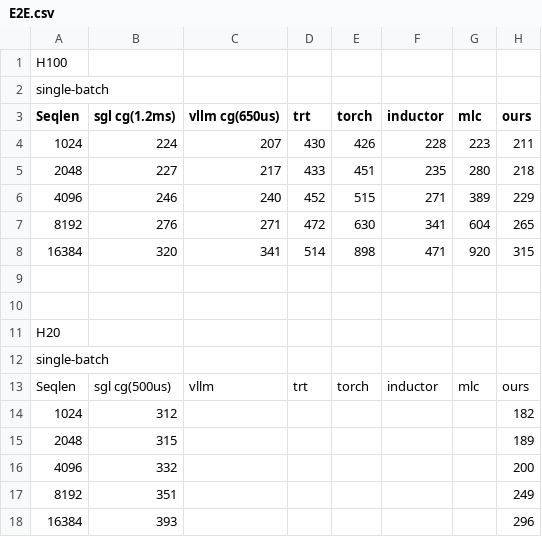
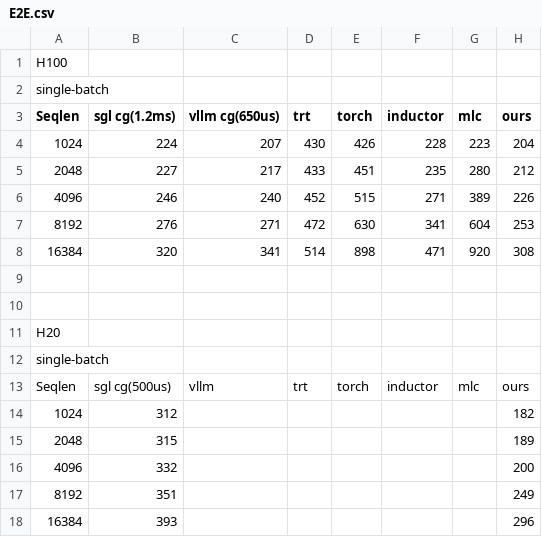
Before and after one commit to xinhao-luo/ClusterFusion, a CSV file: evaluations/E2E.csv, drawn as a sheet.

```diff
--- a/evaluations/E2E.csv
+++ b/evaluations/E2E.csv
@@ -3,7 +3,7 @@ single-batch
 Seqlen,sgl cg(1.2ms),vllm cg(650us),trt,torch,inductor,mlc,ours
-1024,224,207,430,426,228,223,211
-2048,227,217,433,451,235,280,218
-4096,246,240,452,515,271,389,229
-8192,276,271,472,630,341,604,265
-16384,320,341,514,898,471,920,315
+1024,224,207,430,426,228,223,204
+2048,227,217,433,451,235,280,212
+4096,246,240,452,515,271,389,226
+8192,276,271,472,630,341,604,253
+16384,320,341,514,898,471,920,308
 
```
Also changed, not shown: 23 other files.
